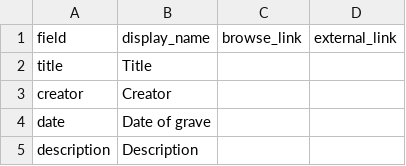
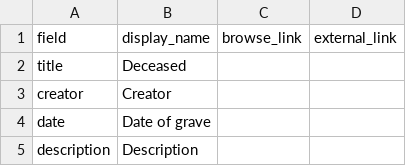
Before and after one commit to mrgamhong/mgc, a CSV file: _data/config-metadata.csv, drawn as a sheet; only a part is shown.

Commit message:
Update config-metadata.csv

```diff
--- a/_data/config-metadata.csv
+++ b/_data/config-metadata.csv
@@ -1,3 +1,3 @@
 field,display_name,browse_link,external_link
-title,Title,
+title,Deceased,
 creator,Creator,
```
